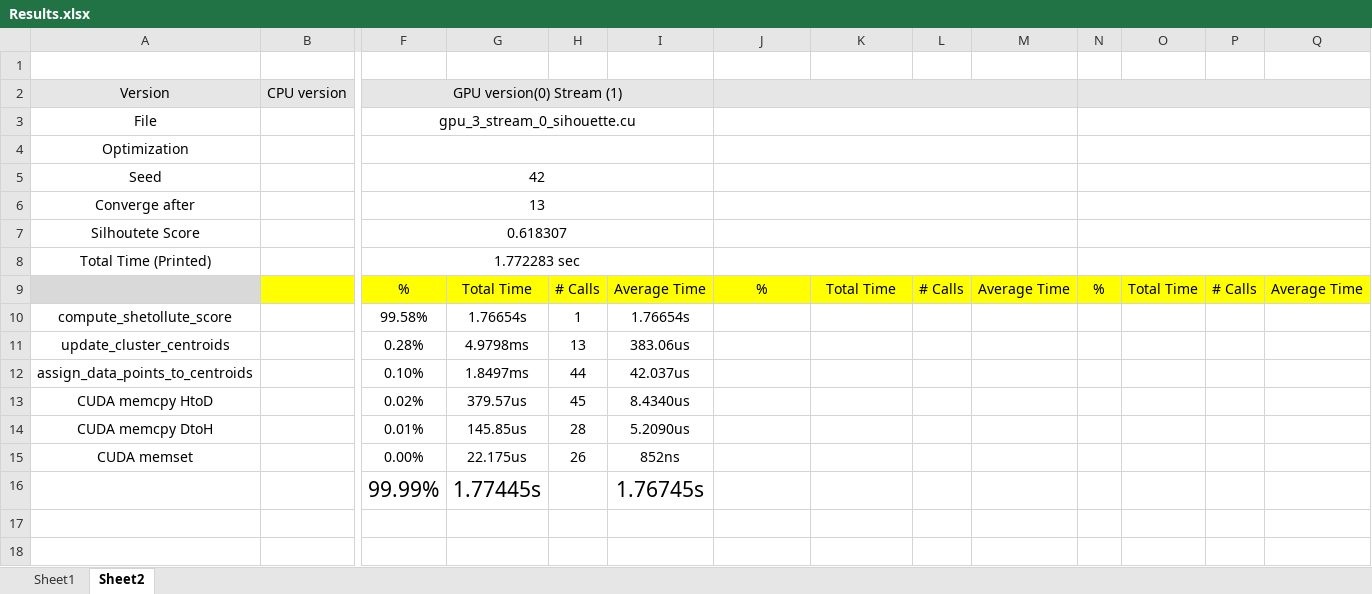
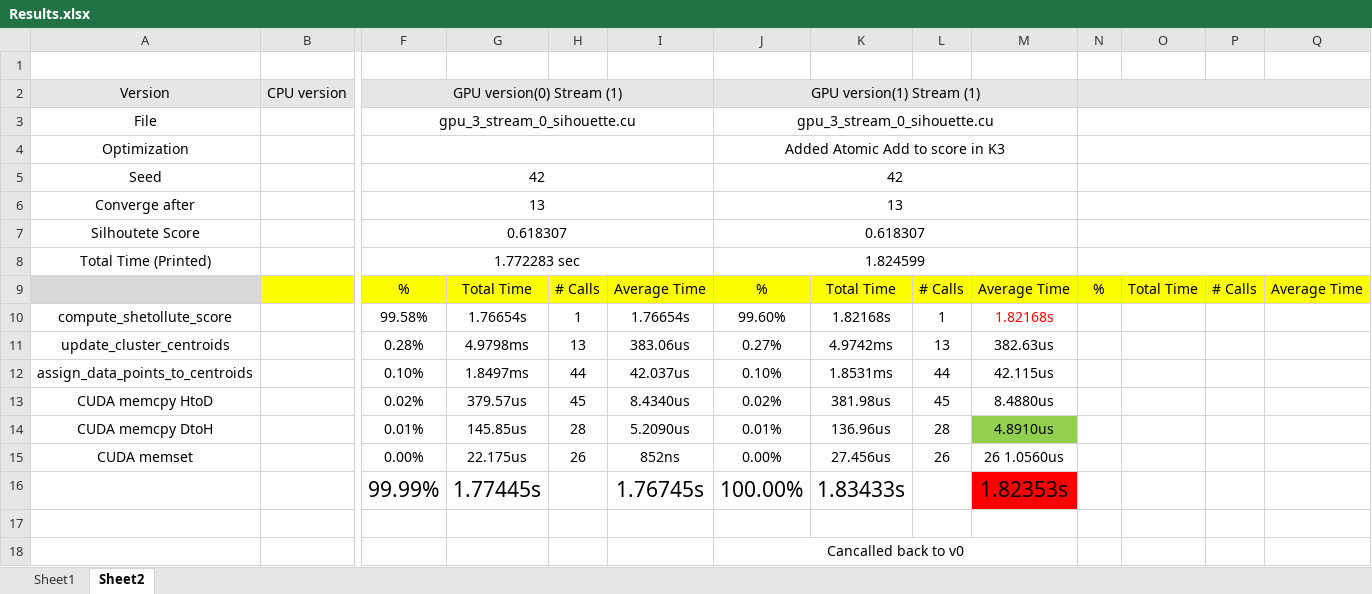
Before and after one commit to BasmaElhoseny01/K-Means-Clustering-CUDA, an Excel workbook: Results.xlsx, sheet Sheet2, drawn as a sheet; only a part is shown, gaps mark what is left out; values as stored, in another font and other column widths than the file's, no borders; addresses are those after the commit; rows hold the shown columns only; the diff names each change by its address in the sheet, - before the commit and + after, or states it on an @@ line.

```diff
--- a/Results.xlsx (sheet Sheet2)
+++ b/Results.xlsx (sheet Sheet2)
-J2: (empty)
+J2: GPU version(1) Stream (1)
-J3: (empty)
+J3: gpu_3_stream_0_sihouette.cu
-J4: (empty)
+J4: Added Atomic Add to score in K3
-J5: (empty)
+J5: 42
-J6: (empty)
+J6: 13
-J7: (empty)
+J7: 0.618307
-J8: (empty)
+J8: 1.824599
-J10: (empty)
+J10: 99.60%
-K10: (empty)
+K10: 1.82168s
-L10: (empty)
+L10: 1
-M10: (empty)
+M10: 1.82168s
-J11: (empty)
+J11: 0.27%
-K11: (empty)
+K11: 4.9742ms
-L11: (empty)
+L11: 13
-M11: (empty)
+M11: 382.63us
-J12: (empty)
+J12: 0.10%
-K12: (empty)
+K12: 1.8531ms
-L12: (empty)
+L12: 44
-M12: (empty)
+M12: 42.115us
-J13: (empty)
+J13: 0.02%
-K13: (empty)
+K13: 381.98us
-L13: (empty)
+L13: 45
-M13: (empty)
+M13: 8.4880us
-J14: (empty)
+J14: 0.01%
-K14: (empty)
+K14: 136.96us
-L14: (empty)
+L14: 28
-M14: (empty)
+M14: 4.8910us
-M14 fill: none
+M14 fill: #92D050
-J15: (empty)
+J15: 0.00%
-K15: (empty)
+K15: 27.456us
-L15: (empty)
+L15: 26
-M15: (empty)
+M15: 26 1.0560us
+row 16:  |  | 99.99% | 1.77445s |  | 1.76745s | 100.00% | 1.83433s |  | 1.82353s
-row 17:  |  | 99.99% | 1.77445s |  | 1.76745s
+row 17: (empty)
+row 18:  |  |  |  |  |  | Cancalled back to v0
```
Also changed, not shown: 1 other file.
